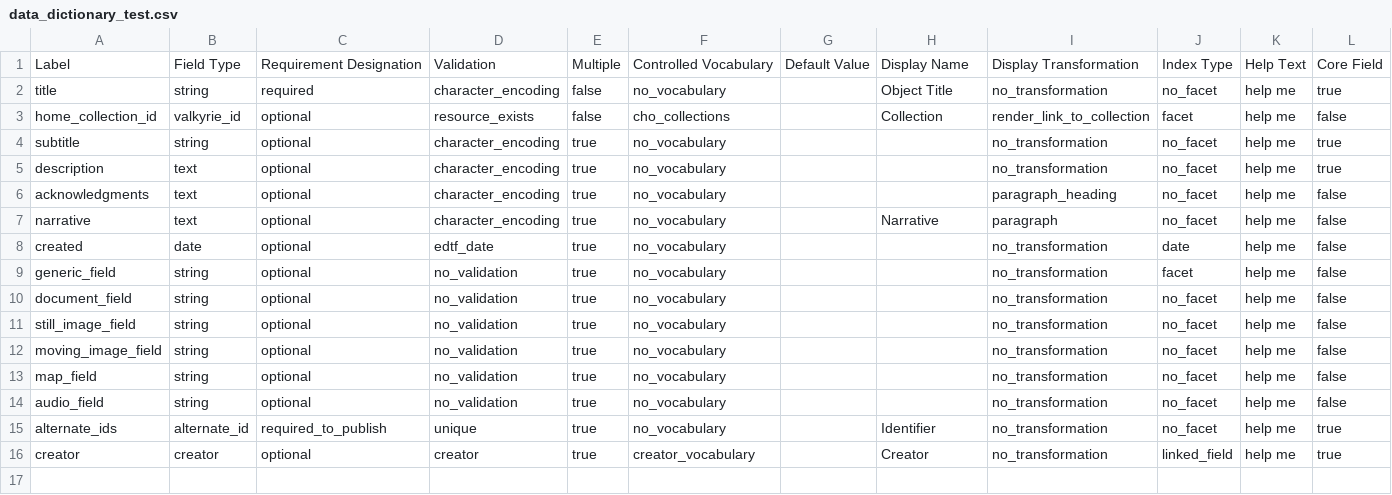
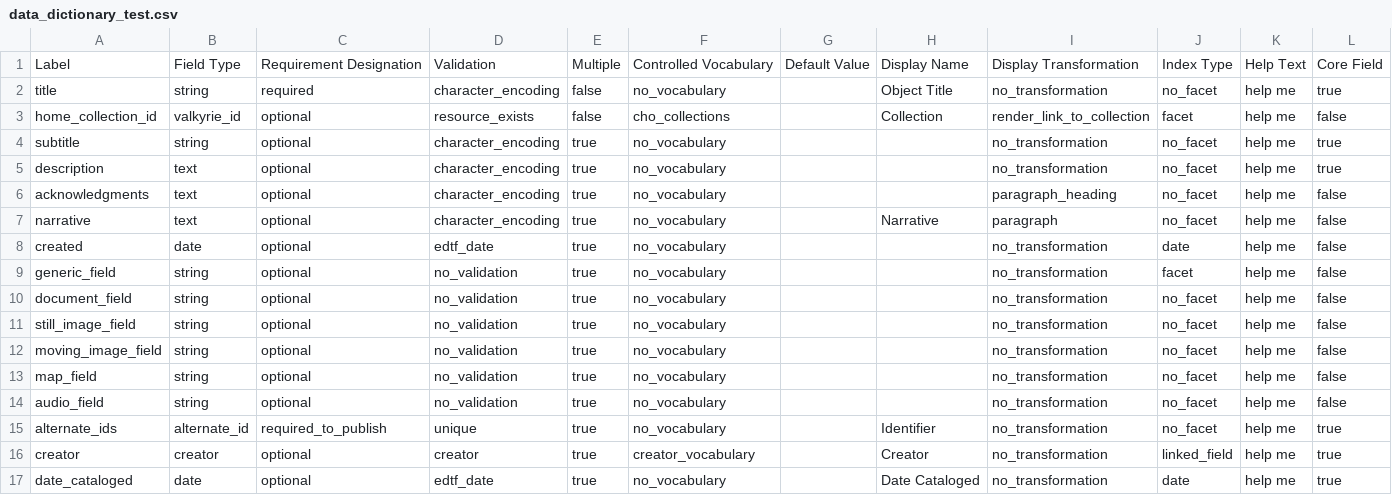
Before and after one commit to psu-libraries/cho, a CSV file: config/data_dictionary/data_dictionary_test.csv, drawn as a sheet; the diff names each change by its address in the sheet, - before the commit and + after, or states it on an @@ line.

Commit message:
Add an edtf date to the core fields of test DD
We need an edtf date to be part of the _core_ data dictionary fields in
order to test searching on them

```diff
--- a/config/data_dictionary/data_dictionary_test.csv
+++ b/config/data_dictionary/data_dictionary_test.csv
+row 17: date_cataloged | date | optional | edtf_date | true | no_vocabulary |  | Date Cataloged | no_transformation | date | help me | true
```
Also changed, not shown: 10 other files.
